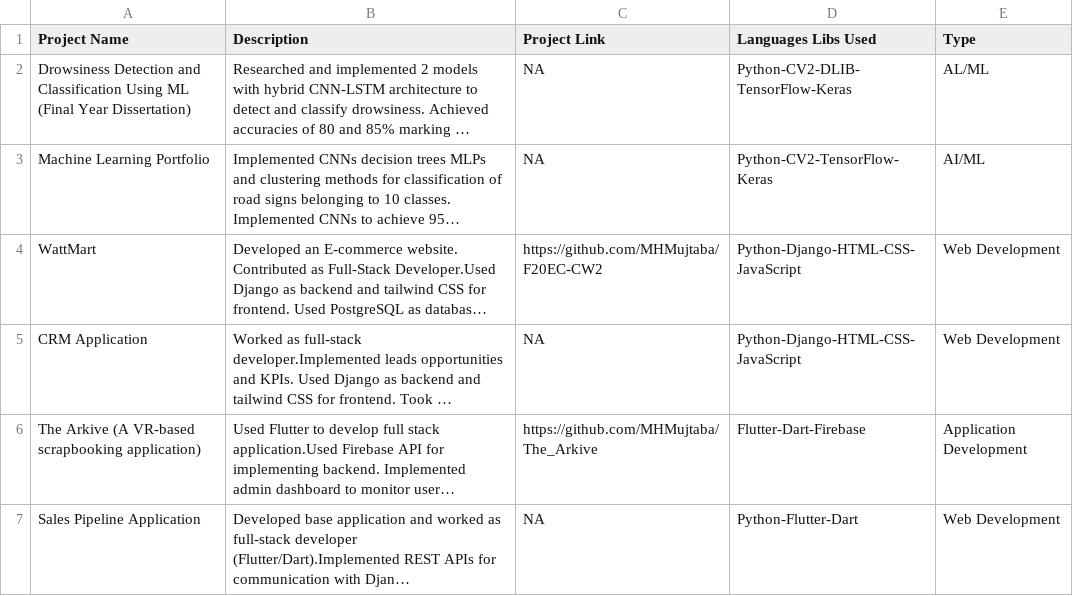
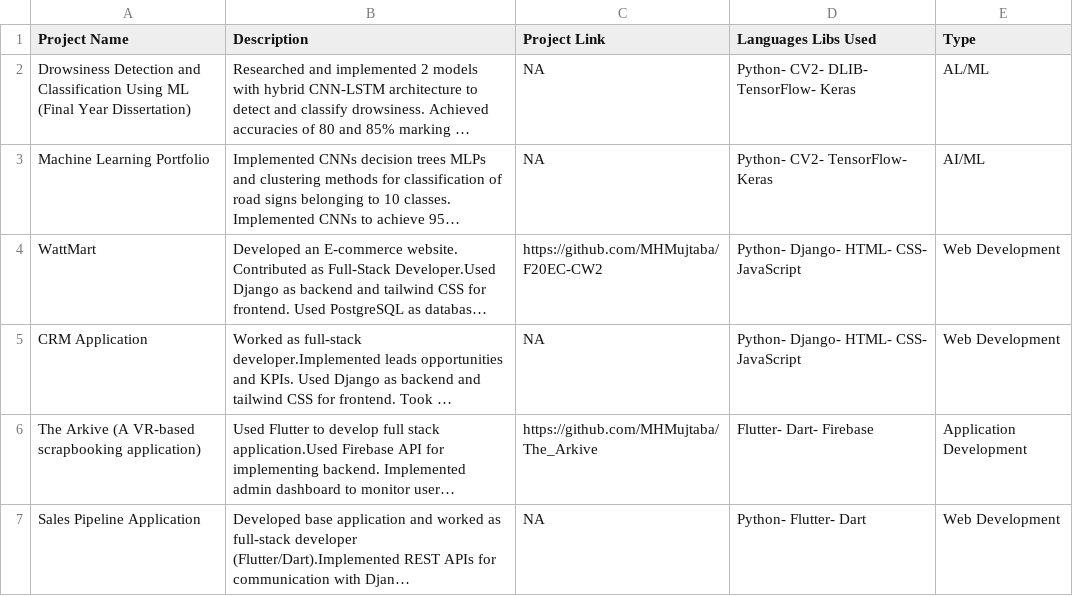
Before and after one commit to MHMujtaba/MHMujtaba.github.io, a CSV file: data/projects.csv, drawn as a sheet; long unchanged cells end in …; the diff names each change by its address in the sheet, - before the commit and + after, or states it on an @@ line.

```diff
--- a/data/projects.csv
+++ b/data/projects.csv
-D2 (Languages Libs Used): Python-CV2-DLIB-TensorFlow-Keras
+D2 (Languages Libs Used): Python- CV2- DLIB- TensorFlow- Keras
-D3 (Languages Libs Used): Python-CV2-TensorFlow-Keras
+D3 (Languages Libs Used): Python- CV2- TensorFlow- Keras
-D4:D5 (Languages Libs Used): Python-Django-HTML-CSS-JavaScript
+D4:D5 (Languages Libs Used): Python- Django- HTML- CSS- JavaScript
-D6 (Languages Libs Used): Flutter-Dart-Firebase
+D6 (Languages Libs Used): Flutter- Dart- Firebase
-D7 (Languages Libs Used): Python-Flutter-Dart
+D7 (Languages Libs Used): Python- Flutter- Dart
```
Also changed, not shown: 5 other files.
